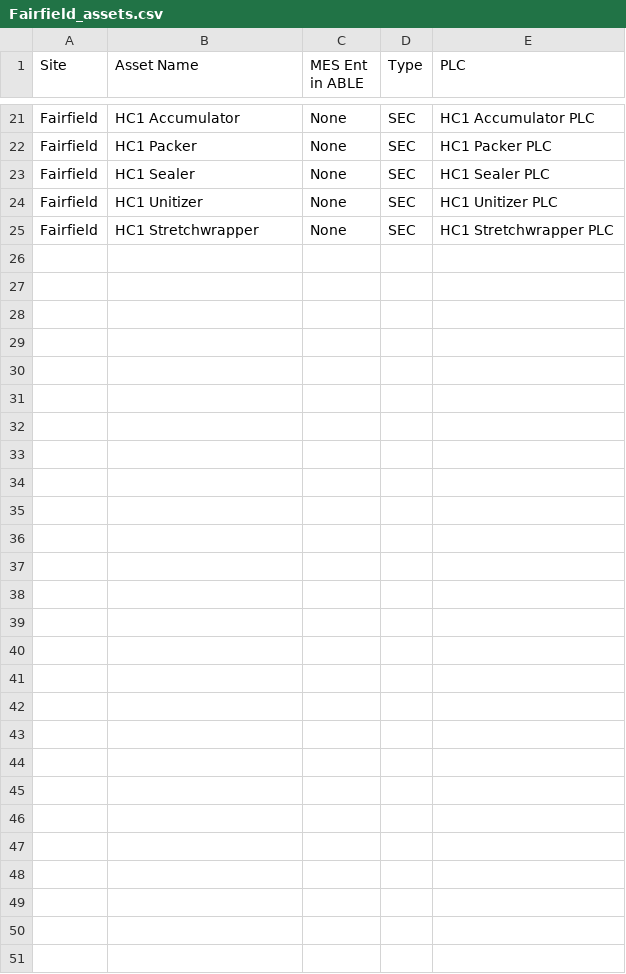
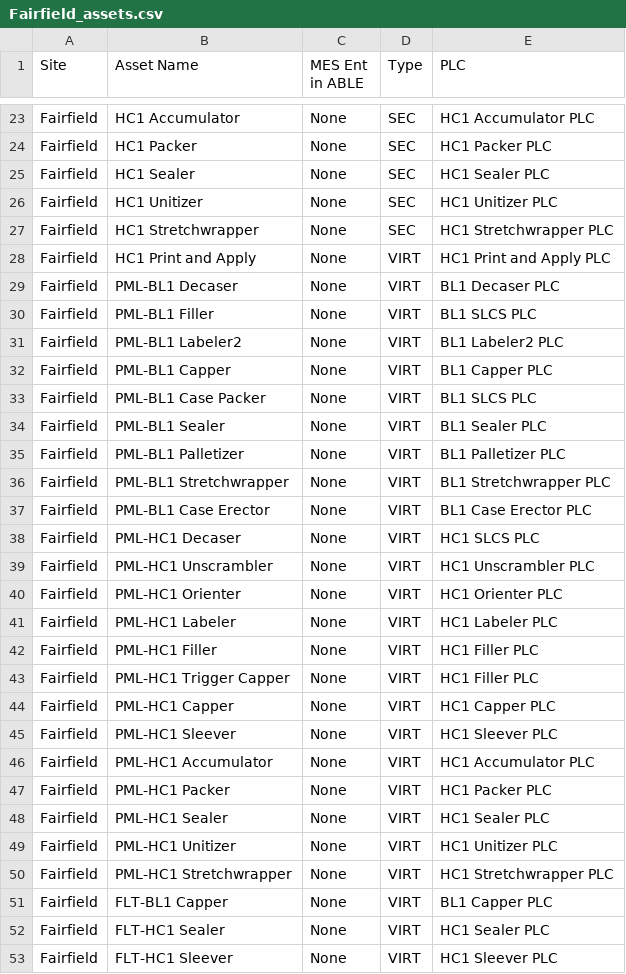
Before and after one commit to claytonohmes/XML-to-CSV, a CSV file: Output/Fairfield/Fairfield_assets.csv, drawn as a sheet; only a part is shown, gaps mark what is left out; the diff covers the shown part only; the diff names each change by its address in the sheet, - before the commit and + after, or states it on an @@ line.

```diff
--- a/Output/Fairfield/Fairfield_assets.csv
+++ b/Output/Fairfield/Fairfield_assets.csv
+row 28: Fairfield | HC1 Print and Apply | None | VIRT | HC1 Print and Apply PLC
+row 29: Fairfield | PML-BL1 Decaser | None | VIRT | BL1 Decaser PLC
+row 30: Fairfield | PML-BL1 Filler | None | VIRT | BL1 SLCS PLC
+row 31: Fairfield | PML-BL1 Labeler2 | None | VIRT | BL1 Labeler2 PLC
+row 32: Fairfield | PML-BL1 Capper | None | VIRT | BL1 Capper PLC
+row 33: Fairfield | PML-BL1 Case Packer | None | VIRT | BL1 SLCS PLC
+row 34: Fairfield | PML-BL1 Sealer | None | VIRT | BL1 Sealer PLC
+row 35: Fairfield | PML-BL1 Palletizer | None | VIRT | BL1 Palletizer PLC
+row 36: Fairfield | PML-BL1 Stretchwrapper | None | VIRT | BL1 Stretchwrapper PLC
+row 37: Fairfield | PML-BL1 Case Erector | None | VIRT | BL1 Case Erector PLC
+row 38: Fairfield | PML-HC1 Decaser | None | VIRT | HC1 SLCS PLC
+row 39: Fairfield | PML-HC1 Unscrambler | None | VIRT | HC1 Unscrambler PLC
+row 40: Fairfield | PML-HC1 Orienter | None | VIRT | HC1 Orienter PLC
+row 41: Fairfield | PML-HC1 Labeler | None | VIRT | HC1 Labeler PLC
+row 42: Fairfield | PML-HC1 Filler | None | VIRT | HC1 Filler PLC
+row 43: Fairfield | PML-HC1 Trigger Capper | None | VIRT | HC1 Filler PLC
+row 44: Fairfield | PML-HC1 Capper | None | VIRT | HC1 Capper PLC
+row 45: Fairfield | PML-HC1 Sleever | None | VIRT | HC1 Sleever PLC
+row 46: Fairfield | PML-HC1 Accumulator | None | VIRT | HC1 Accumulator PLC
+row 47: Fairfield | PML-HC1 Packer | None | VIRT | HC1 Packer PLC
+row 48: Fairfield | PML-HC1 Sealer | None | VIRT | HC1 Sealer PLC
+row 49: Fairfield | PML-HC1 Unitizer | None | VIRT | HC1 Unitizer PLC
+row 50: Fairfield | PML-HC1 Stretchwrapper | None | VIRT | HC1 Stretchwrapper PLC
+row 51: Fairfield | FLT-BL1 Capper | None | VIRT | BL1 Capper PLC
+row 52: Fairfield | FLT-HC1 Sealer | None | VIRT | HC1 Sealer PLC
+row 53: Fairfield | FLT-HC1 Sleever | None | VIRT | HC1 Sleever PLC
```
Also changed, not shown: 2 added rows elsewhere in this file, Output/Glen/Glen_assets.csv, Output/Houston/Houston_assets.csv, 20 other files.
